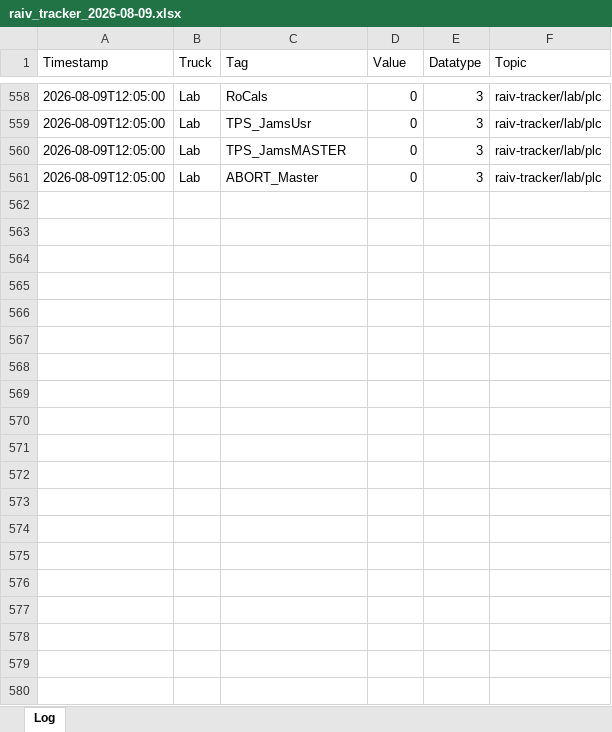
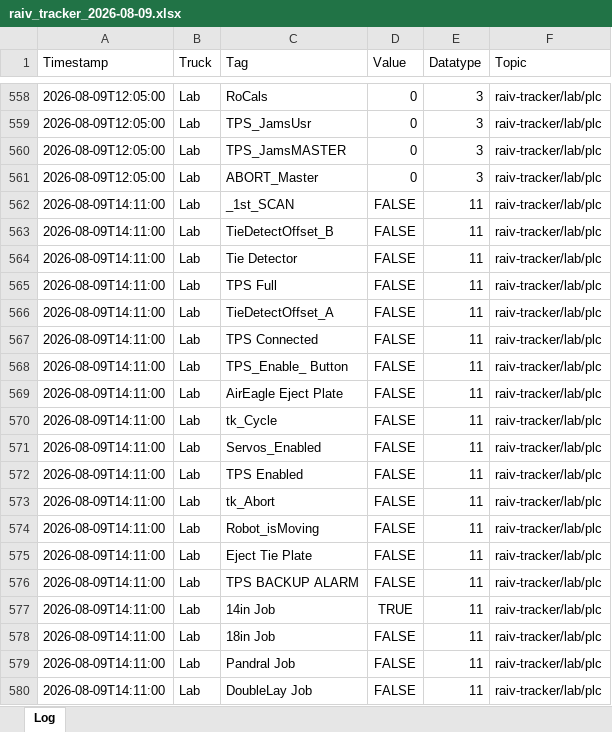
Before and after one commit to cotyc-bbrailtech/Raiv-trucks, an Excel workbook: logs/raiv_tracker_2026-08-09.xlsx, sheet Log, drawn as a sheet; only a part is shown, gaps mark what is left out; values as stored, in another font and other column widths than the file's, no borders; the diff covers the shown part only; the diff names each change by its address in the sheet, - before the commit and + after, or states it on an @@ line.

```diff
--- a/logs/raiv_tracker_2026-08-09.xlsx (sheet Log)
+++ b/logs/raiv_tracker_2026-08-09.xlsx (sheet Log)
+row 562: 2026-08-09T14:11:00 | Lab | _1st_SCAN | FALSE | 11 | raiv-tracker/lab/plc
+row 563: 2026-08-09T14:11:00 | Lab | TieDetectOffset_B | FALSE | 11 | raiv-tracker/lab/plc
+row 564: 2026-08-09T14:11:00 | Lab | Tie Detector | FALSE | 11 | raiv-tracker/lab/plc
+row 565: 2026-08-09T14:11:00 | Lab | TPS Full | FALSE | 11 | raiv-tracker/lab/plc
+row 566: 2026-08-09T14:11:00 | Lab | TieDetectOffset_A | FALSE | 11 | raiv-tracker/lab/plc
+row 567: 2026-08-09T14:11:00 | Lab | TPS Connected | FALSE | 11 | raiv-tracker/lab/plc
+row 568: 2026-08-09T14:11:00 | Lab | TPS_Enable_ Button | FALSE | 11 | raiv-tracker/lab/plc
+row 569: 2026-08-09T14:11:00 | Lab | AirEagle Eject Plate | FALSE | 11 | raiv-tracker/lab/plc
+row 570: 2026-08-09T14:11:00 | Lab | tk_Cycle | FALSE | 11 | raiv-tracker/lab/plc
+row 571: 2026-08-09T14:11:00 | Lab | Servos_Enabled | FALSE | 11 | raiv-tracker/lab/plc
+row 572: 2026-08-09T14:11:00 | Lab | TPS Enabled | FALSE | 11 | raiv-tracker/lab/plc
+row 573: 2026-08-09T14:11:00 | Lab | tk_Abort | FALSE | 11 | raiv-tracker/lab/plc
+row 574: 2026-08-09T14:11:00 | Lab | Robot_isMoving | FALSE | 11 | raiv-tracker/lab/plc
+row 575: 2026-08-09T14:11:00 | Lab | Eject Tie Plate | FALSE | 11 | raiv-tracker/lab/plc
+row 576: 2026-08-09T14:11:00 | Lab | TPS BACKUP ALARM | FALSE | 11 | raiv-tracker/lab/plc
+row 577: 2026-08-09T14:11:00 | Lab | 14in Job | TRUE | 11 | raiv-tracker/lab/plc
+row 578: 2026-08-09T14:11:00 | Lab | 18in Job | FALSE | 11 | raiv-tracker/lab/plc
+row 579: 2026-08-09T14:11:00 | Lab | Pandral Job | FALSE | 11 | raiv-tracker/lab/plc
+row 580: 2026-08-09T14:11:00 | Lab | DoubleLay Job | FALSE | 11 | raiv-tracker/lab/plc
```
Also changed, not shown: 66 added rows elsewhere in this sheet.
